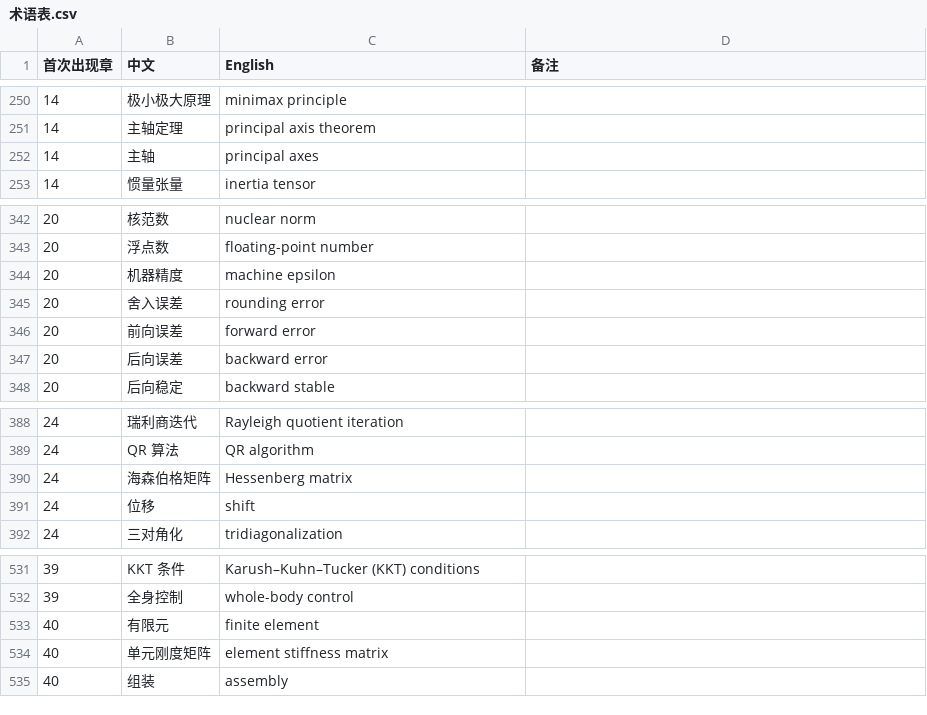
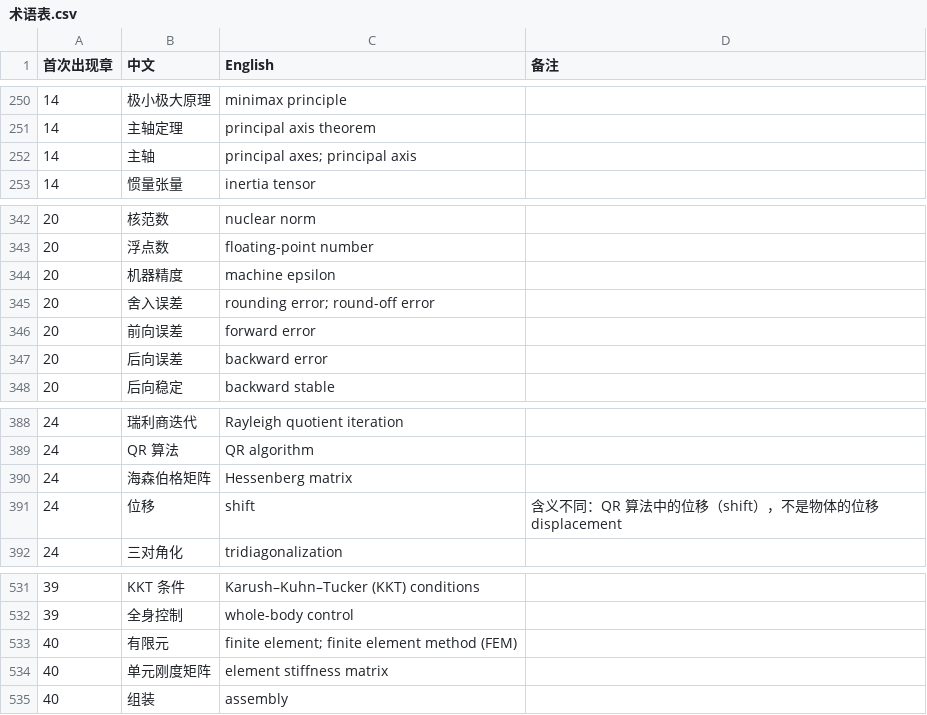
Before and after one commit to eddiezgq/WenQuest, a CSV file: textbook/linalg/conventions/术语表.csv, drawn as a sheet; only a part is shown, gaps mark what is left out; the diff covers the shown part only.

```diff
--- a/textbook/linalg/conventions/术语表.csv
+++ b/textbook/linalg/conventions/术语表.csv
@@ -251,3 +251,3 @@
 14,主轴定理,principal axis theorem,
-14,主轴,principal axes,
+14,主轴,principal axes; principal axis,
 14,惯量张量,inertia tensor,
@@ -344,3 +344,3 @@
 20,机器精度,machine epsilon,
-20,舍入误差,rounding error,
+20,舍入误差,rounding error; round-off error,
 20,前向误差,forward error,
@@ -390,3 +390,3 @@
 24,海森伯格矩阵,Hessenberg matrix,
-24,位移,shift,
+24,位移,shift,含义不同：QR 算法中的位移（shift），不是物体的位移 displacement
 24,三对角化,tridiagonalization,
@@ -532,3 +532,3 @@
 39,全身控制,whole-body control,
-40,有限元,finite element,
+40,有限元,finite element; finite element method (FEM),
 40,单元刚度矩阵,element stiffness matrix,
```
Also changed, not shown: 3 added rows and 6 edited cells elsewhere in this file, 46 other files.
